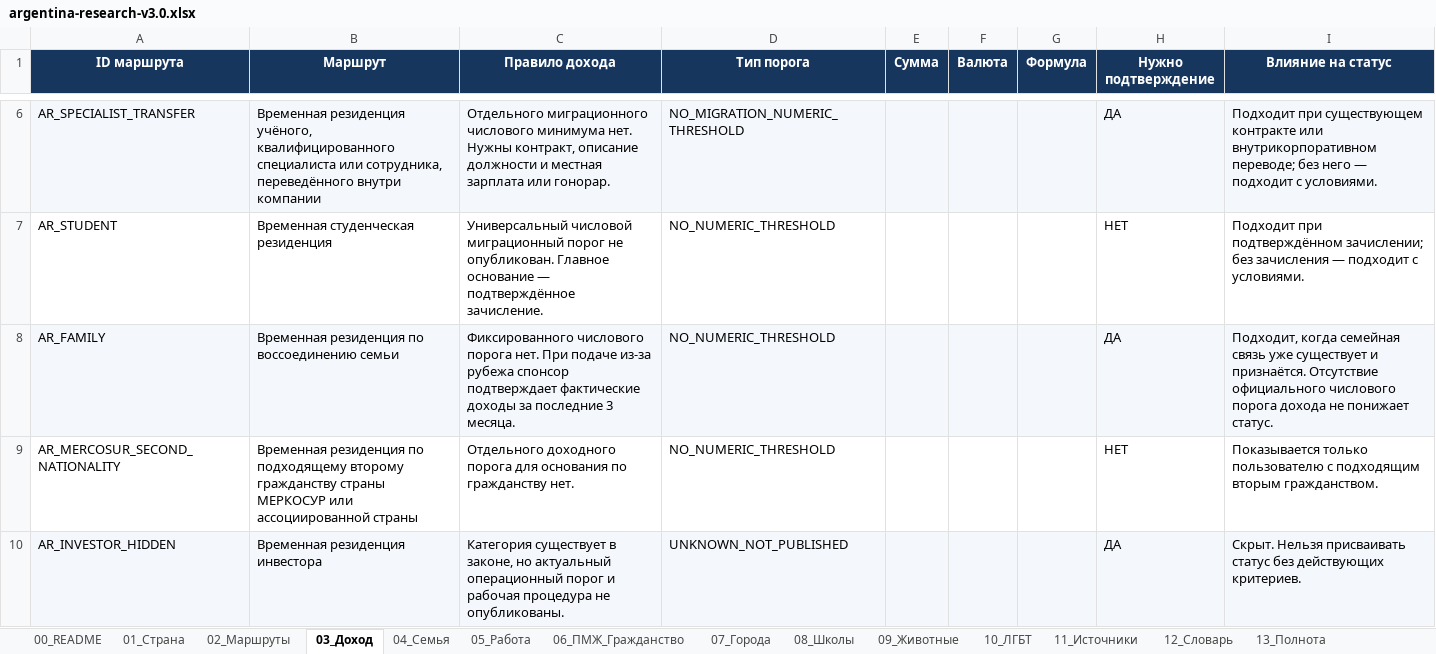
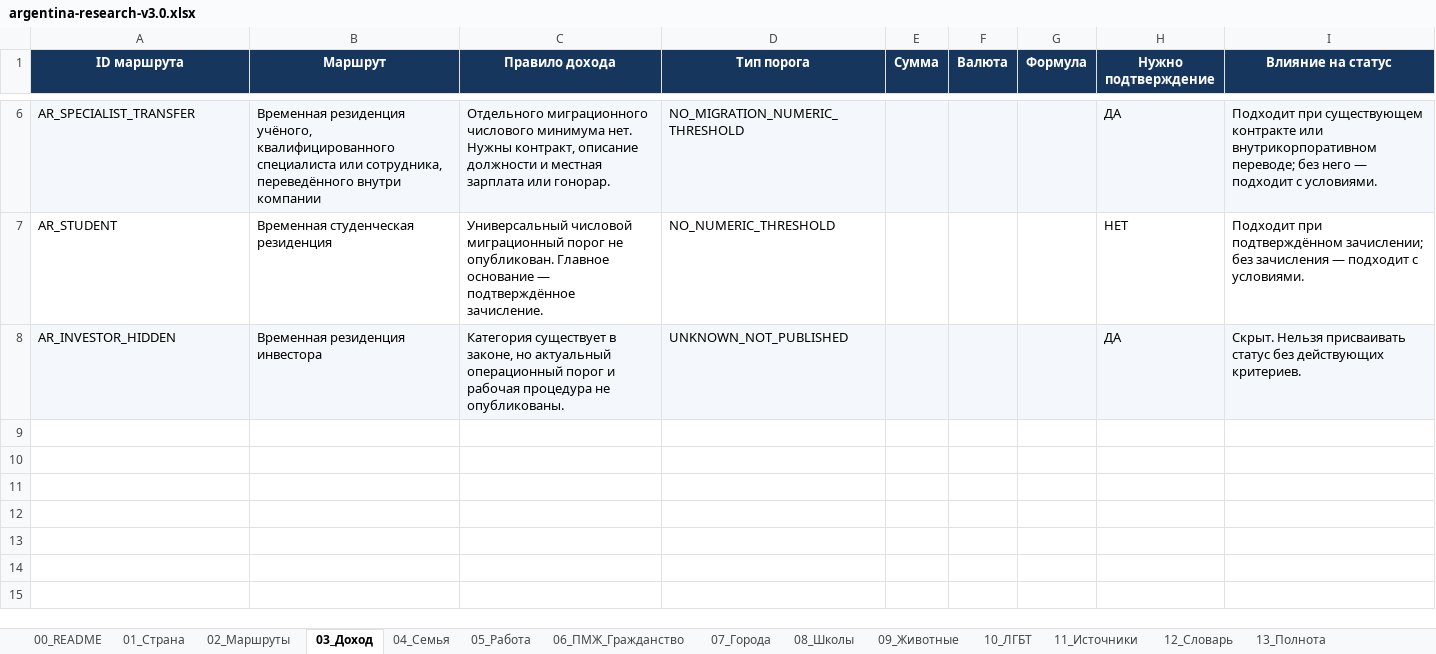
Before and after one commit to SankhipKate/countrymatcher, an Excel workbook: docs/research/argentina/argentina-research-v3.0.xlsx, sheet 03_Доход, drawn as a sheet; only a part is shown, gaps mark what is left out; values as stored, in another font and other column widths than the file's, no borders; the diff names each change by its address in the sheet, - before the commit and + after, or states it on an @@ line.

```diff
--- a/docs/research/argentina/argentina-research-v3.0.xlsx (sheet 03_Доход)
+++ b/docs/research/argentina/argentina-research-v3.0.xlsx (sheet 03_Доход)
-row 8: AR_FAMILY | Временная резиденция по воссоединению семьи | Фиксированного числового порога нет. При подаче из-за рубежа спонсор подтверждает фактические доходы за последние 3 месяца. | NO_NUMERIC_THRESHOLD |  |  |  | ДА | Подходит, когда семейная связь уже существует и признаётся. Отсутствие официального числового порога дохода не понижает статус.
-row 9: AR_MERCOSUR_SECOND_NATIONALITY | Временная резиденция по подходящему второму гражданству страны МЕРКОСУР или ассоциированной страны | Отдельного доходного порога для основания по гражданству нет. | NO_NUMERIC_THRESHOLD |  |  |  | НЕТ | Показывается только пользователю с подходящим вторым гражданством.
```
Also changed, not shown: sheet 02_Маршруты, sheet 06_ПМЖ_Гражданство, sheet 05_Работа, sheet 11_Источники, sheet 04_Семья, sheet 16_QA, 6 more sheets, 20 other files.
